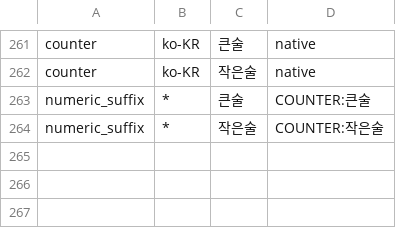
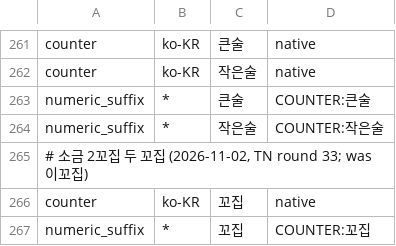
Before and after one commit to hunydev/tts-text-frontend, a TSV file: resources/languages/ko-KR/rules/counters.tsv, drawn as a sheet; only a part is shown, gaps mark what is left out; the diff names each change by its address in the sheet, - before the commit and + after, or states it on an @@ line.

```diff
--- a/resources/languages/ko-KR/rules/counters.tsv
+++ b/resources/languages/ko-KR/rules/counters.tsv
+row 265: # 소금 2꼬집 두 꼬집 (2026-11-02, TN round 33; was 이꼬집)
+row 266: counter | ko-KR | 꼬집 | native
+row 267: numeric_suffix | * | 꼬집 | COUNTER:꼬집
```
Also changed, not shown: resources/languages/ja-JP/rules/counters.tsv, resources/languages/ko-KR/rules/numeric.tsv, 4 other files.
